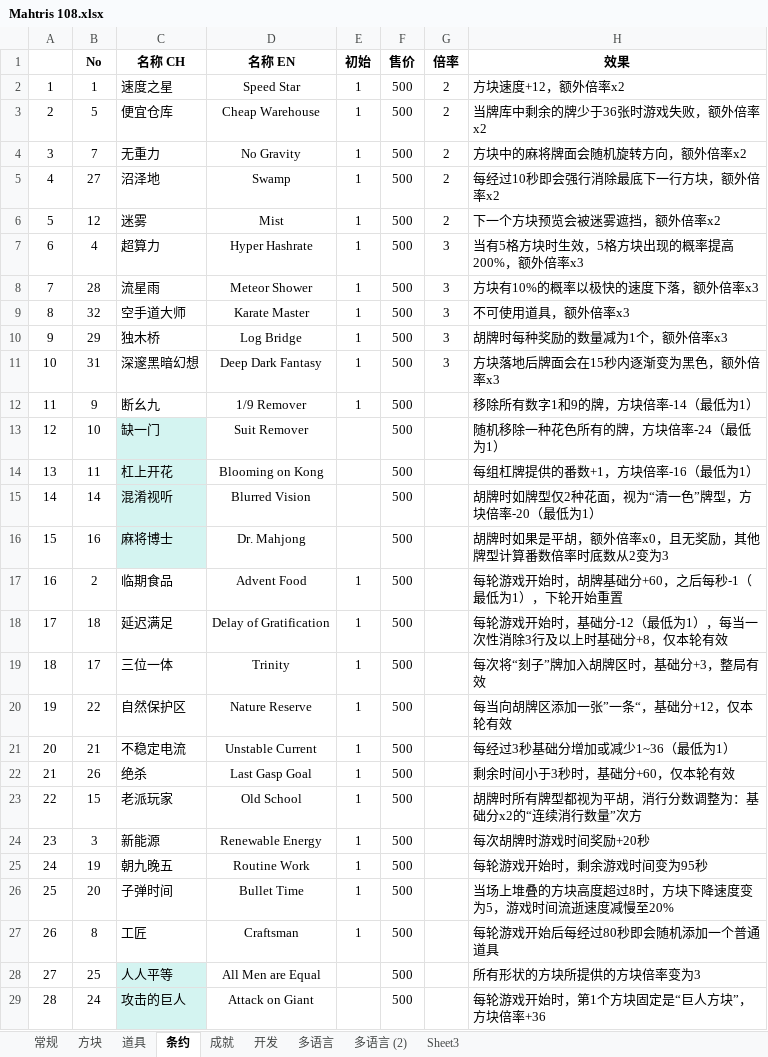
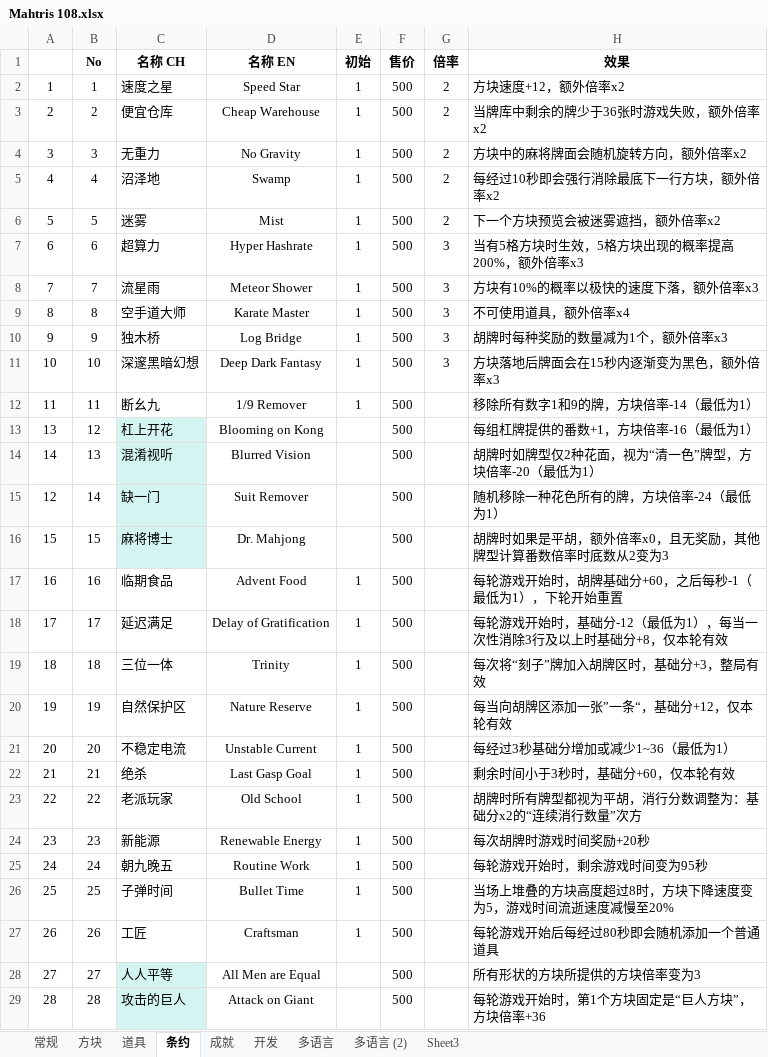
Before and after one commit to zxy199193/Mahtris-108, an Excel workbook: Mahtris 108/Assets/Document/Mahtris 108.xlsx, sheet 条约, drawn as a sheet; only a part is shown; values as stored, in another font and other column widths than the file's, no borders; removed rows and columns are numbered as before the commit, all else as after; the diff covers the shown part only; the diff names each change by its address in the sheet, - before the commit and + after, or states it on an @@ line.

```diff
--- a/Mahtris 108/Assets/Document/Mahtris 108.xlsx (sheet 条约)
+++ b/Mahtris 108/Assets/Document/Mahtris 108.xlsx (sheet 条约)
-B3 (No): 5
+B3 (No): 2
-B4 (No): 7
+B4 (No): 3
-B5 (No): 27
+B5 (No): 4
-B6 (No): 12
+B6 (No): 5
-B7 (No): 4
+B7 (No): 6
-B8 (No): 28
+B8 (No): 7
-B9 (No): 32
+B9 (No): 8
-H9 (效果): 不可使用道具，额外倍率x3
+H9 (效果): 不可使用道具，额外倍率x4
-B10 (No): 29
+B10 (No): 9
-B11 (No): 31
+B11 (No): 10
-B12 (No): 9
+B12 (No): 11
-row 13: 12 | 10 | 缺一门 | Suit Remover |  | 500 |  | 随机移除一种花色所有的牌，方块倍率-24（最低为1）
-B13 (No): 11
+B13 (No): 12
-B14 (No): 14
+B14 (No): 13
+row 15: 12 | 14 | 缺一门 | Suit Remover |  | 500 |  | 随机移除一种花色所有的牌，方块倍率-24（最低为1）
-B16 (No): 16
+B16 (No): 15
-B17 (No): 2
+B17 (No): 16
-B18 (No): 18
+B18 (No): 17
-B19 (No): 17
+B19 (No): 18
-B20 (No): 22
+B20 (No): 19
-B21 (No): 21
+B21 (No): 20
-B22 (No): 26
+B22 (No): 21
-B23 (No): 15
+B23 (No): 22
-B24 (No): 3
+B24 (No): 23
-B25 (No): 19
+B25 (No): 24
-B26 (No): 20
+B26 (No): 25
-B27 (No): 8
+B27 (No): 26
-B28 (No): 25
+B28 (No): 27
-B29 (No): 24
+B29 (No): 28
```
Also changed, not shown: 1 added row, 1 removed row and 7 edited cells elsewhere in this sheet, sheet 开发, 17 other files.
